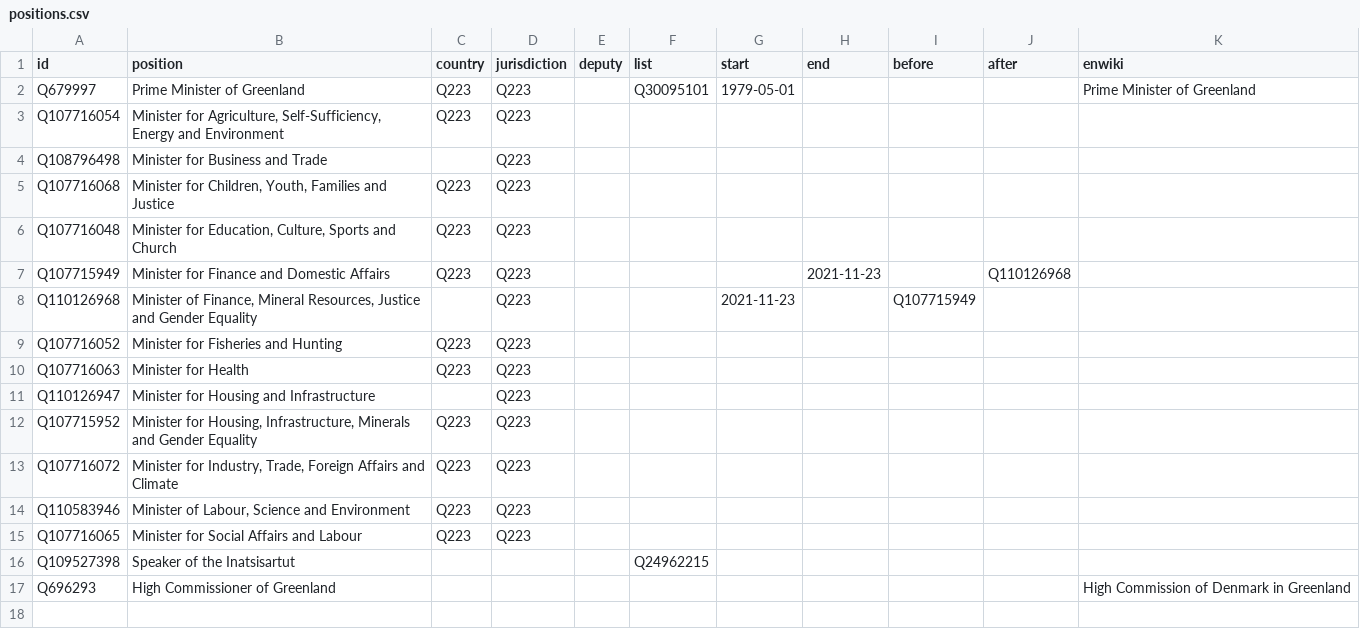
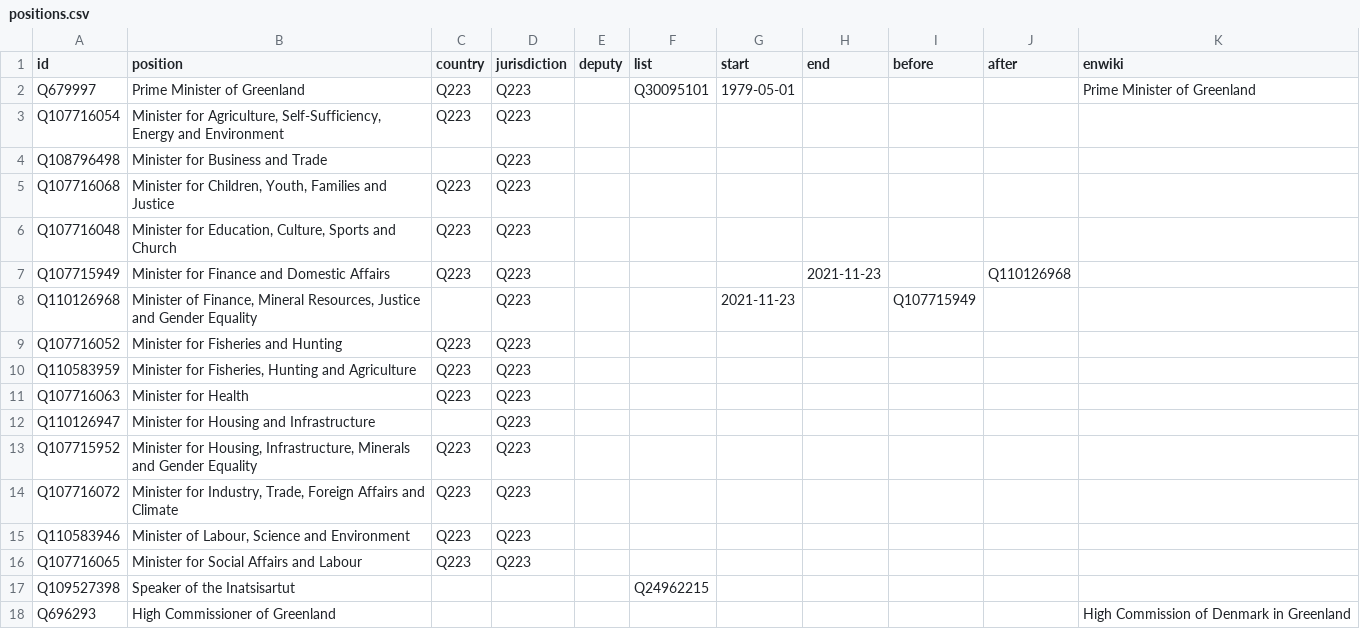
Before and after one commit to every-politician-scrapers/greenland-cabinet, a CSV file: html/positions.csv, drawn as a sheet; the diff names each change by its address in the sheet, - before the commit and + after, or states it on an @@ line.

```diff
--- a/html/positions.csv
+++ b/html/positions.csv
+row 10: Q110583959 | Minister for Fisheries, Hunting and Agriculture | Q223 | Q223
```
Also changed, not shown: html/holders21.csv.
